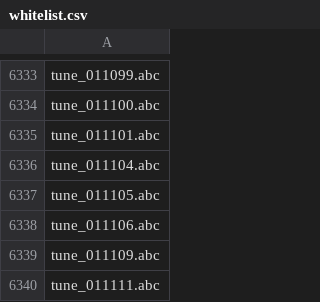
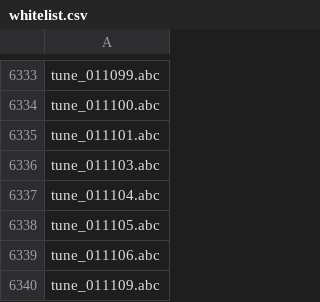
Before and after one commit to ro-ag/croma, a CSV file: docs/comparison/abc2xml-divergences/whitelist.csv, drawn as a sheet; only a part is shown, gaps mark what is left out; the shorter side is filled out with more unchanged rows; the diff names each change by its address in the sheet, - before the commit and + after, or states it on an @@ line.

Commit message:
fix(musicxml): suppress content-free direction for empty Q: field
An empty `Q:` field (no value, no quoted string) carries neither a tempo nor
text (ABC 2.1 §3.1.8), yet write_initial_directions emitted a degenerate empty
<words></words> direction. abc2xml emits nothing, and croma already suppresses
empty "" annotations, so guard the fallback branch on !tempo.text.trim().is_empty().
Graduated tune_011103 (whitelist 9,259 -> 9,260, git diff = +1 / -0, no regression).

Also from this raw-comparator divergence-triage session:
- Triaged 58 worklist files (one abc-divergence-investigator subagent per file);
  appended 38 reasoned dropped.csv rows (abc2xml/equivalence artifacts) — worklist
  600 -> 561, dropped 76 -> 114, matches 9,259 -> 9,260.
- Documented the kept croma-bug candidates in croma-fix-candidates.md, including a
  barline-emission bug cluster (Bug 7/8/13/14, HIGH) deferred to a focused fix
  session (heavily-tested subsystem + whitelist regression risk).
- abc-divergence-investigator: write /tmp/croma_<stem>.xml instead of a shared
  /tmp/croma.xml, so parallel investigators no longer clobber each other.

```diff
--- a/docs/comparison/abc2xml-divergences/whitelist.csv
+++ b/docs/comparison/abc2xml-divergences/whitelist.csv
+row 6336: tune_011103.abc
```
Also changed, not shown: 5 other files.
